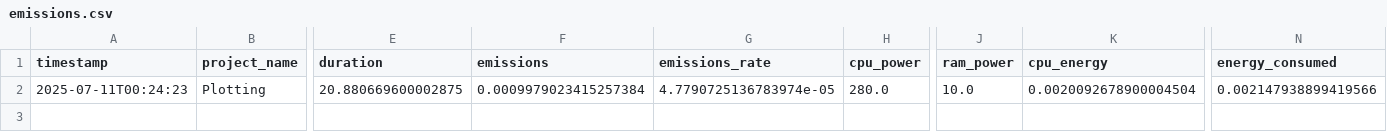
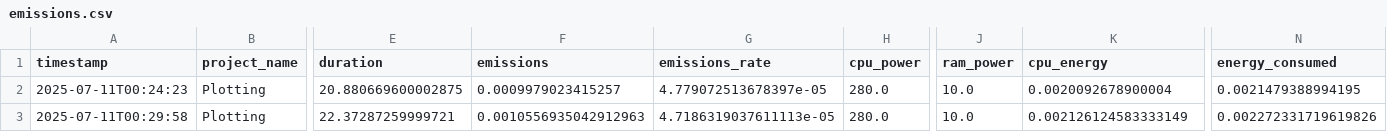
Before and after one commit to kaymakcioglubora/visualization-demo, a CSV file: emissions.csv, drawn as a sheet; only a part is shown, gaps mark what is left out; rows hold the shown columns only; the diff names each change by its address in the sheet, - before the commit and + after, or states it on an @@ line.

Commit message:
update emission tracker

```diff
--- a/emissions.csv
+++ b/emissions.csv
-F2 (emissions): 0.0009979023415257384
+F2 (emissions): 0.0009979023415257
-G2 (emissions_rate): 4.7790725136783974e-05
+G2 (emissions_rate): 4.779072513678397e-05
-K2 (cpu_energy): 0.0020092678900004504
+K2 (cpu_energy): 0.0020092678900004
-N2 (energy_consumed): 0.002147938899419566
+N2 (energy_consumed): 0.0021479388994195
+row 3: 2025-07-11T00:29:58 | Plotting | 22.37287259999721 | 0.0010556935042912963 | 4.7186319037611113e-05 | 280.0 | 10.0 | 0.002126124583333149 | 0.002272331719619826
```
Also changed, not shown: 1 other file.
